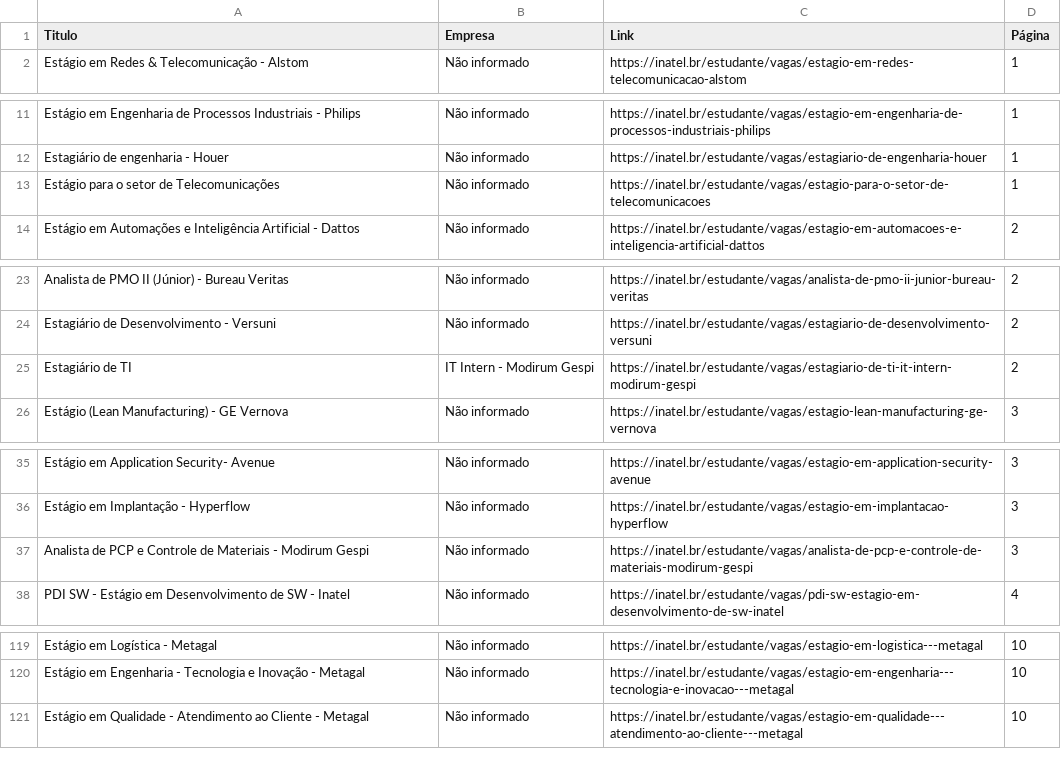
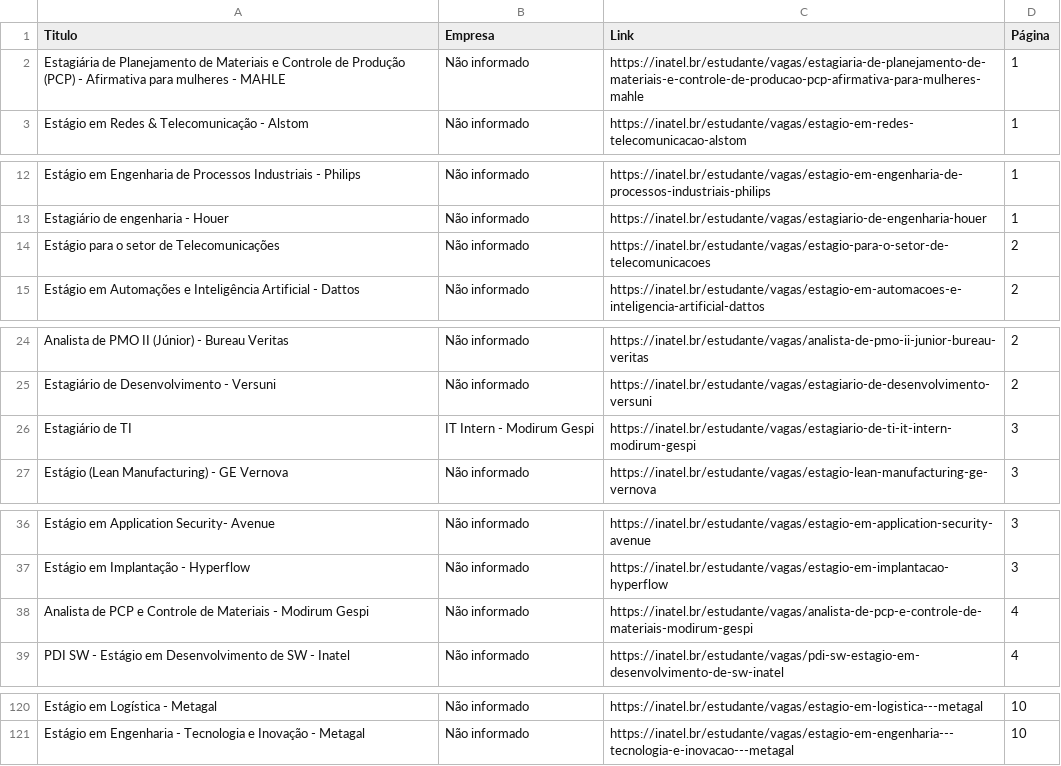
Before and after one commit to Joao0015/inatel-vagas-bot2.0, a CSV file: vagas_estagio_inatel.csv, drawn as a sheet; only a part is shown, gaps mark what is left out; the diff covers the shown part only.

```diff
--- a/vagas_estagio_inatel.csv
+++ b/vagas_estagio_inatel.csv
@@ -1,2 +1,3 @@
 Titulo,Empresa,Link,Página
+Estagiária de Planejamento de Materiais e Controle de Produção (PCP) - Afirmativa para mulheres -  MAHLE,Não informado,https://inatel.br/estudante/vagas/estagiaria-de-planejamento-de-materiais-e-controle-de-producao-pcp-afirmativa-para-mulheres-mahle,1
 Estágio em Redes & Telecomunicação - Alstom,Não informado,https://inatel.br/estudante/vagas/estagio-em-redes-telecomunicacao-alstom,1
@@ -12,3 +13,3 @@ Estágio em Engenharia de Processos Industriais - Philips,Não informado,https:/
 Estagiário de engenharia - Houer,Não informado,https://inatel.br/estudante/vagas/estagiario-de-engenharia-houer,1
-Estágio para o setor de Telecomunicações,Não informado,https://inatel.br/estudante/vagas/estagio-para-o-setor-de-telecomunicacoes,1
+Estágio para o setor de Telecomunicações,Não informado,https://inatel.br/estudante/vagas/estagio-para-o-setor-de-telecomunicacoes,2
 Estágio em Automações e Inteligência Artificial - Dattos,Não informado,https://inatel.br/estudante/vagas/estagio-em-automacoes-e-inteligencia-artificial-dattos,2
@@ -24,3 +25,3 @@ Analista de PMO II (Júnior) - Bureau Veritas,Não informado,https://inatel.br/e
 Estagiário de Desenvolvimento - Versuni,Não informado,https://inatel.br/estudante/vagas/estagiario-de-desenvolvimento-versuni,2
-Estagiário de TI,IT Intern - Modirum Gespi,https://inatel.br/estudante/vagas/estagiario-de-ti-it-intern-modirum-gespi,2
+Estagiário de TI,IT Intern - Modirum Gespi,https://inatel.br/estudante/vagas/estagiario-de-ti-it-intern-modirum-gespi,3
 Estágio (Lean Manufacturing) - GE Vernova,Não informado,https://inatel.br/estudante/vagas/estagio-lean-manufacturing-ge-vernova,3
@@ -36,3 +37,3 @@ Estágio em Application Security- Avenue,Não informado,https://inatel.br/estuda
 Estágio em Implantação - Hyperflow,Não informado,https://inatel.br/estudante/vagas/estagio-em-implantacao-hyperflow,3
-Analista de PCP e Controle de Materiais - Modirum Gespi,Não informado,https://inatel.br/estudante/vagas/analista-de-pcp-e-controle-de-materiais-modirum-gespi,3
+Analista de PCP e Controle de Materiais - Modirum Gespi,Não informado,https://inatel.br/estudante/vagas/analista-de-pcp-e-controle-de-materiais-modirum-gespi,4
 PDI SW - Estágio em Desenvolvimento de SW - Inatel,Não informado,https://inatel.br/estudante/vagas/pdi-sw-estagio-em-desenvolvimento-de-sw-inatel,4
@@ -120,2 +121 @@ Estágio em Logística - Metagal,Não informado,https://inatel.br/estudante/vaga
 Estágio em Engenharia - Tecnologia e Inovação - Metagal,Não informado,https://inatel.br/estudante/vagas/estagio-em-engenharia---tecnologia-e-inovacao---metagal,10
-Estágio em Qualidade - Atendimento ao Cliente - Metagal,Não informado,https://inatel.br/estudante/vagas/estagio-em-qualidade---atendimento-ao-cliente---metagal,10
```
Also changed, not shown: 6 edited cells elsewhere in this file.
